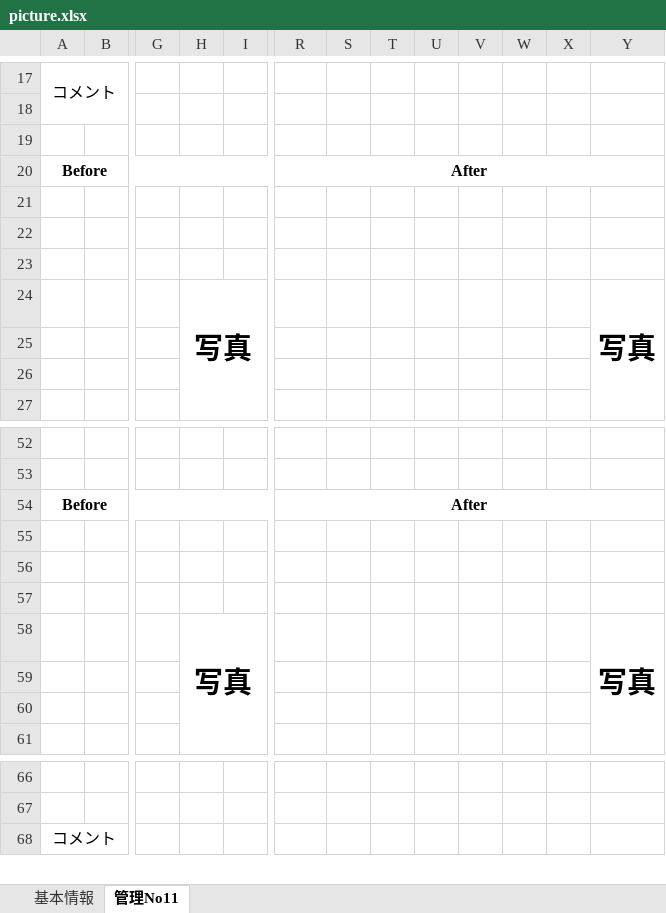
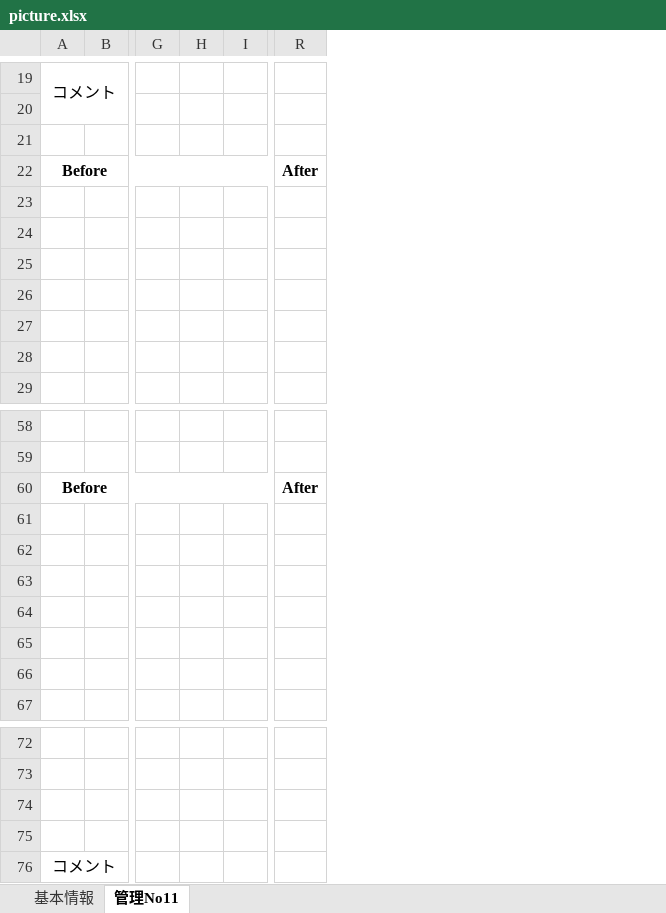
Before and after one commit to tinhnqjp/reporting, an Excel workbook: modules/reports/client/excels/template/picture.xlsx, sheet 管理No11, drawn as a sheet; only a part is shown, gaps mark what is left out; values as stored, in another font and other column widths than the file's, no borders; removed rows and columns are numbered as before the commit, all else as after; rows hold the shown columns only; the diff covers the shown part only; the diff names each change by its address in the sheet, - before the commit and + after, or states it on an @@ line.

```diff
--- a/modules/reports/client/excels/template/picture.xlsx (sheet 管理No11)
+++ b/modules/reports/client/excels/template/picture.xlsx (sheet 管理No11)
-column H, row 24: 写真; row 58: 写真
+column H, empty
-column S, empty
-column T, empty
-column U, empty
-column V, empty
-column W, empty
-column X, empty
-column Y, row 24: 写真; row 58: 写真
-R20:Y20 merged
-row 26:  |  |  | 写真 |  |  |  |  |  |  |  |  | 写真
+row 26: (empty)
-R54:Y54 merged
-row 64:  |  |  | 写真 |  |  |  |  |  |  |  |  | 写真
+row 64: (empty)
+row 74: (empty)
+row 75: (empty)
```
Also changed, not shown: 6 added rows, 4 edited cells and merged cells elsewhere in this sheet, sheet 基本情報, charts or pictures, modules/reports/client/excels/template/Clean.xlsx, 50 other files.
